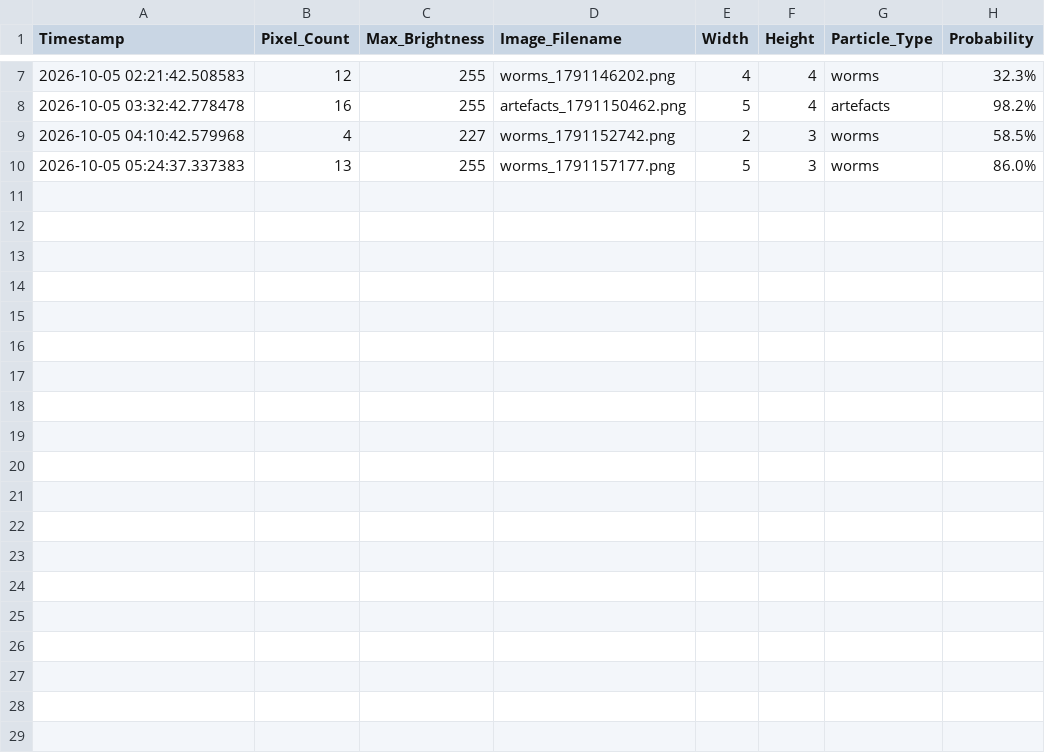
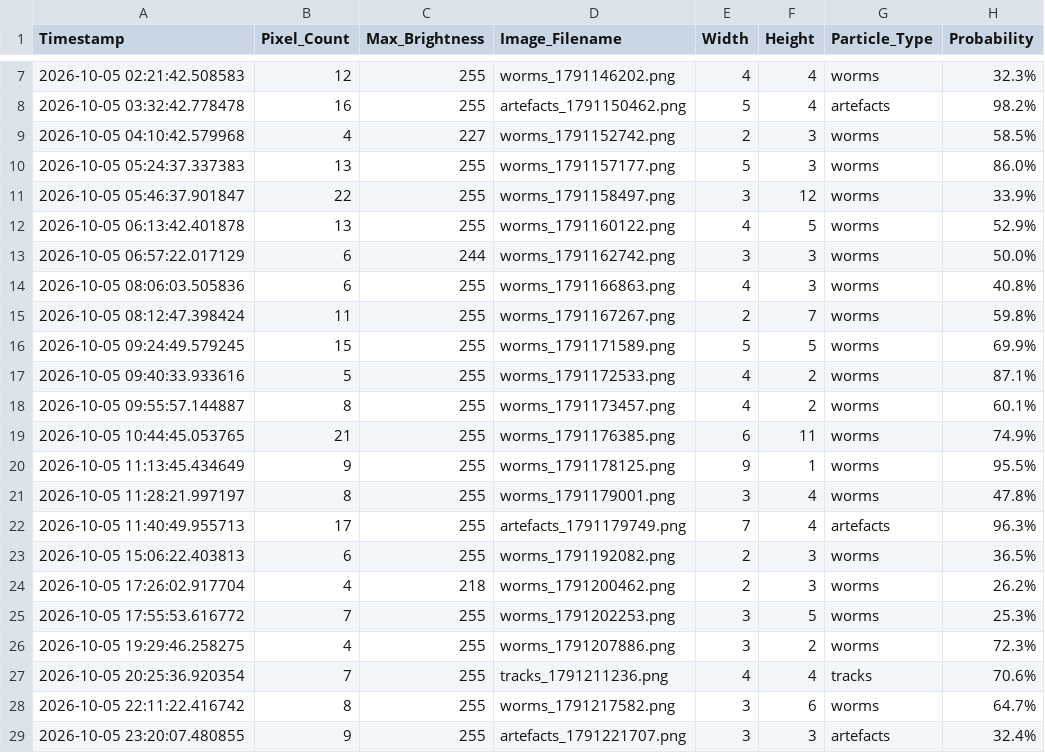
Before and after one commit to bkb3/muon-observatory, a CSV file: data/2026/10/05/muon_log.csv, drawn as a sheet; only a part is shown, gaps mark what is left out.

Commit message:
Auto daily dataset synchronization: 2026-10-05

```diff
--- a/data/2026/10/05/muon_log.csv
+++ b/data/2026/10/05/muon_log.csv
@@ -10 +10,20 @@ Timestamp,Pixel_Count,Max_Brightness,Image_Filename,Width,Height,Particle_Type,P
 2026-10-05 05:24:37.337383,13,255,worms_1791157177.png,5,3,worms,86.0%
+2026-10-05 05:46:37.901847,22,255,worms_1791158497.png,3,12,worms,33.9%
+2026-10-05 06:13:42.401878,13,255,worms_1791160122.png,4,5,worms,52.9%
+2026-10-05 06:57:22.017129,6,244,worms_1791162742.png,3,3,worms,50.0%
+2026-10-05 08:06:03.505836,6,255,worms_1791166863.png,4,3,worms,40.8%
+2026-10-05 08:12:47.398424,11,255,worms_1791167267.png,2,7,worms,59.8%
+2026-10-05 09:24:49.579245,15,255,worms_1791171589.png,5,5,worms,69.9%
+2026-10-05 09:40:33.933616,5,255,worms_1791172533.png,4,2,worms,87.1%
+2026-10-05 09:55:57.144887,8,255,worms_1791173457.png,4,2,worms,60.1%
+2026-10-05 10:44:45.053765,21,255,worms_1791176385.png,6,11,worms,74.9%
+2026-10-05 11:13:45.434649,9,255,worms_1791178125.png,9,1,worms,95.5%
+2026-10-05 11:28:21.997197,8,255,worms_1791179001.png,3,4,worms,47.8%
+2026-10-05 11:40:49.955713,17,255,artefacts_1791179749.png,7,4,artefacts,96.3%
+2026-10-05 15:06:22.403813,6,255,worms_1791192082.png,2,3,worms,36.5%
+2026-10-05 17:26:02.917704,4,218,worms_1791200462.png,2,3,worms,26.2%
+2026-10-05 17:55:53.616772,7,255,worms_1791202253.png,3,5,worms,25.3%
+2026-10-05 19:29:46.258275,4,255,worms_1791207886.png,3,2,worms,72.3%
+2026-10-05 20:25:36.920354,7,255,tracks_1791211236.png,4,4,tracks,70.6%
+2026-10-05 22:11:22.416742,8,255,worms_1791217582.png,3,6,worms,64.7%
+2026-10-05 23:20:07.480855,9,255,artefacts_1791221707.png,3,3,artefacts,32.4%
```
Also changed, not shown: static/historical_data.csv, 25 other files.
